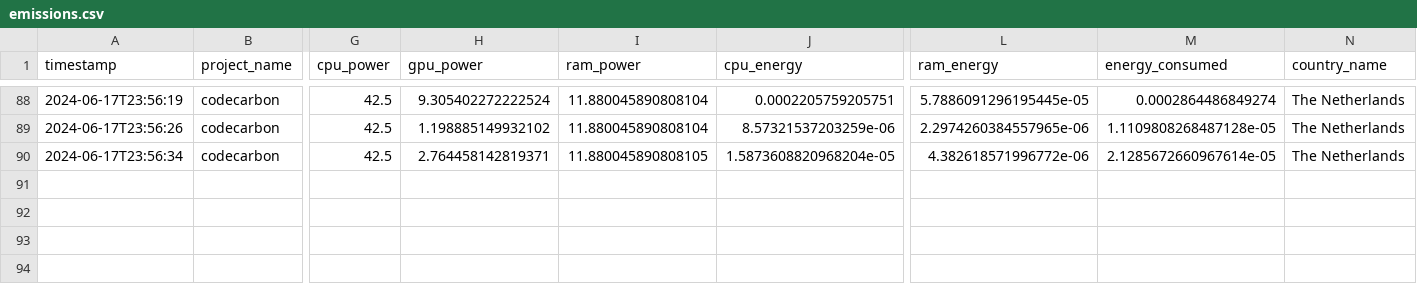
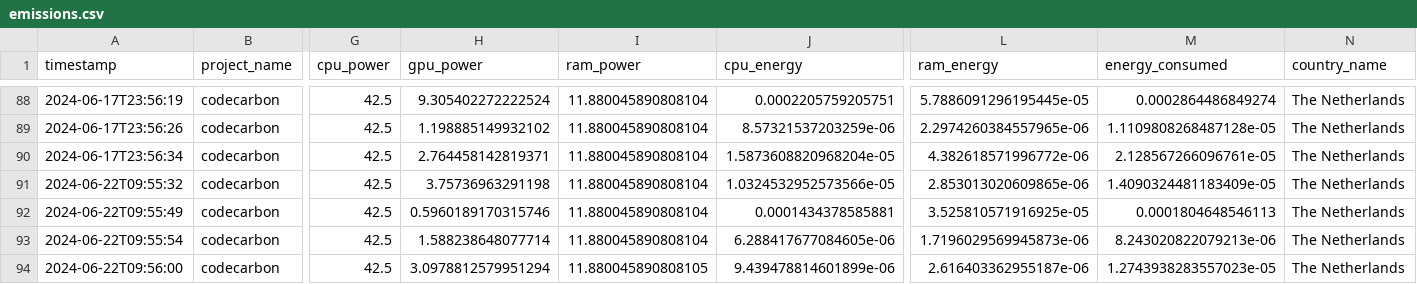
Before and after one commit to mooon53/p2p-default-risk-prediction, a CSV file: models/emissions.csv, drawn as a sheet; only a part is shown, gaps mark what is left out; rows hold the shown columns only; the diff names each change by its address in the sheet, - before the commit and + after, or states it on an @@ line.

Commit message:
Null values handler

```diff
--- a/models/emissions.csv
+++ b/models/emissions.csv
-I90 (ram_power): 11.880045890808105
+I90 (ram_power): 11.880045890808104
-M90 (energy_consumed): 2.1285672660967614e-05
+M90 (energy_consumed): 2.128567266096761e-05
+row 91: 2024-06-22T09:55:32 | codecarbon | 42.5 | 3.75736963291198 | 11.880045890808104 | 1.0324532952573566e-05 | 2.853013020609865e-06 | 1.4090324481183409e-05 | The Netherlands
+row 92: 2024-06-22T09:55:49 | codecarbon | 42.5 | 0.5960189170315746 | 11.880045890808104 | 0.0001434378585881 | 3.525810571916925e-05 | 0.0001804648546113 | The Netherlands
+row 93: 2024-06-22T09:55:54 | codecarbon | 42.5 | 1.588238648077714 | 11.880045890808104 | 6.288417677084605e-06 | 1.7196029569945873e-06 | 8.243020822079213e-06 | The Netherlands
+row 94: 2024-06-22T09:56:00 | codecarbon | 42.5 | 3.0978812579951294 | 11.880045890808105 | 9.439478814601899e-06 | 2.616403362955187e-06 | 1.2743938283557023e-05 | The Netherlands
```
Also changed, not shown: 2 other files.
